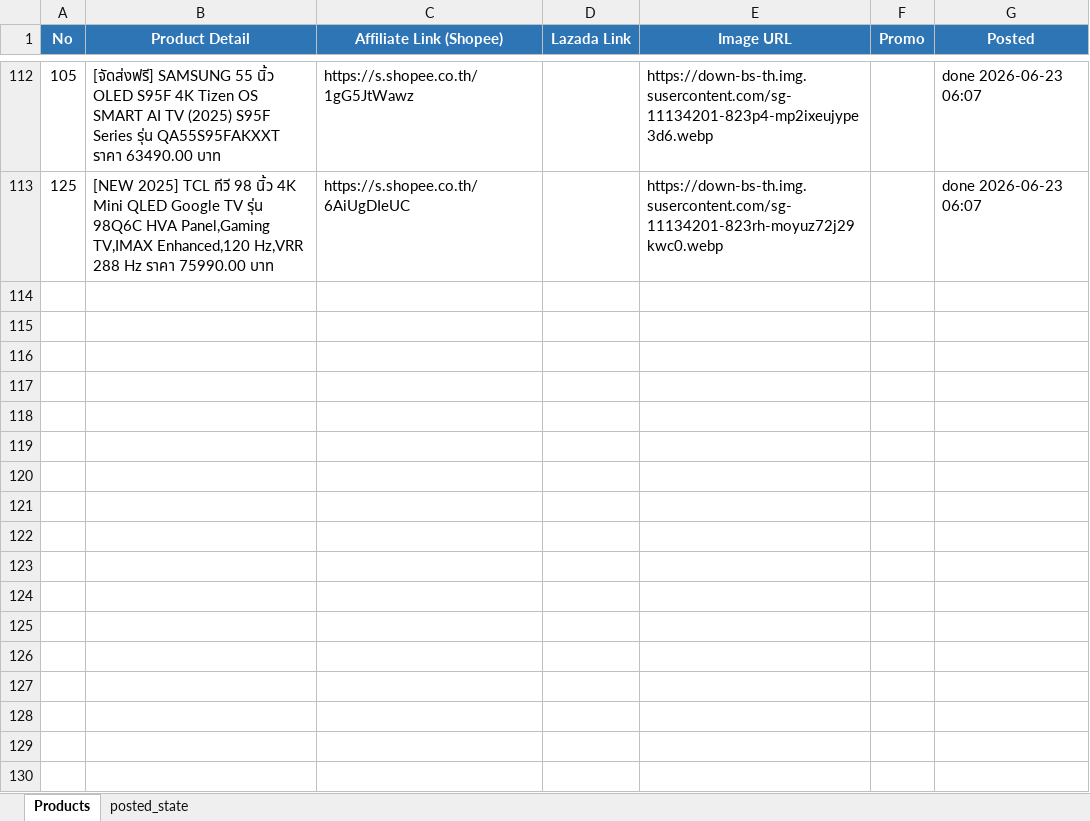
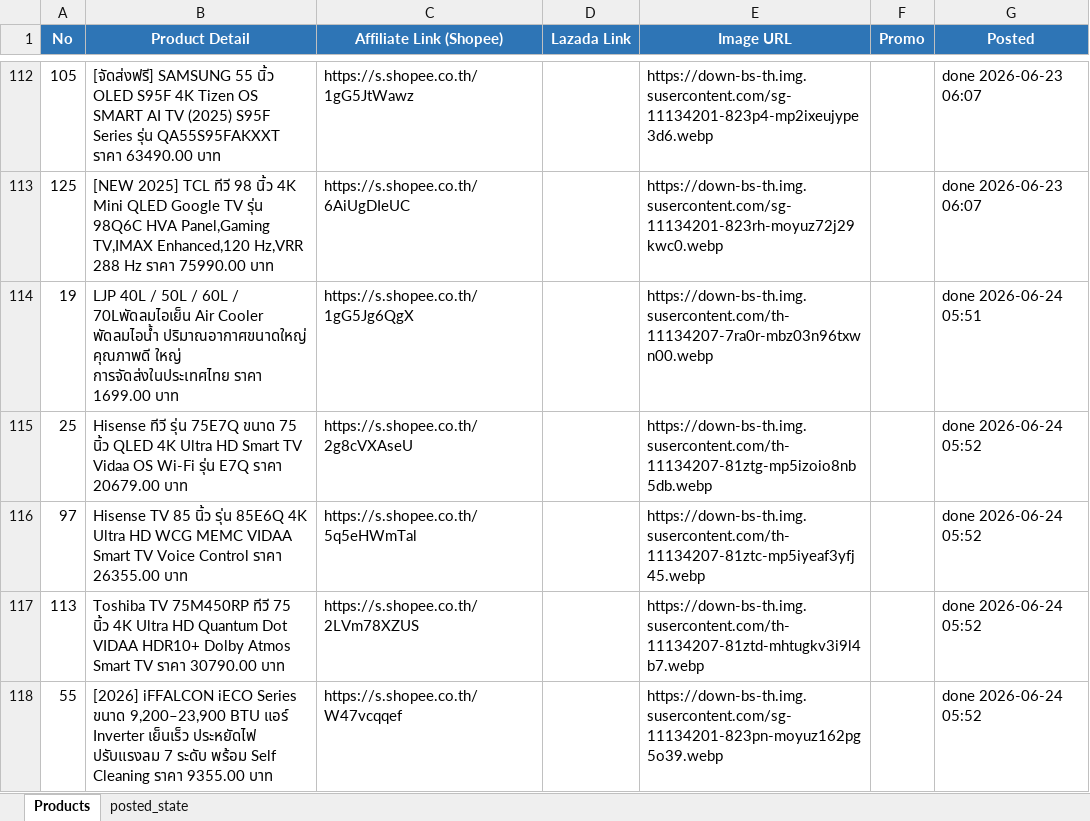
Before and after one commit to tongono-creator/rocket, an Excel workbook: review_products.xlsx, sheet Products, drawn as a sheet; only a part is shown, gaps mark what is left out; values as stored, in another font and other column widths than the file's, no borders; the diff names each change by its address in the sheet, - before the commit and + after, or states it on an @@ line.

```diff
--- a/review_products.xlsx (sheet Products)
+++ b/review_products.xlsx (sheet Products)
+row 114: 19 | LJP 40L / 50L / 60L / 70Lพัดลมไอเย็น Air Cooler พัดลมไอน้ํา ปริมาณอากาศขนาดใหญ่ คุณภาพดี ใหญ่ การจัดส่งในประเทศไทย ราคา 1699.00 บาท | https://s.shopee.co.th/1gG5Jg6QgX |  | https://down-bs-th.img.susercontent.com/th-11134207-7ra0r-mbz03n96txwn00.webp |  | done 2026-06-24 05:51
+row 115: 25 | Hisense ทีวี รุ่น 75E7Q ขนาด 75 นิ้ว QLED 4K Ultra HD Smart TV Vidaa OS Wi-Fi รุ่น E7Q ราคา 20679.00 บาท | https://s.shopee.co.th/2g8cVXAseU |  | https://down-bs-th.img.susercontent.com/th-11134207-81ztg-mp5izoio8nb5db.webp |  | done 2026-06-24 05:52
+row 116: 97 | Hisense TV 85 นิ้ว รุ่น 85E6Q 4K Ultra HD WCG MEMC VIDAA Smart TV Voice Control ราคา 26355.00 บาท | https://s.shopee.co.th/5q5eHWmTal |  | https://down-bs-th.img.susercontent.com/th-11134207-81ztc-mp5iyeaf3yfj45.webp |  | done 2026-06-24 05:52
+row 117: 113 | Toshiba TV 75M450RP ทีวี 75 นิ้ว 4K Ultra HD Quantum Dot VIDAA HDR10+ Dolby Atmos Smart TV ราคา 30790.00 บาท | https://s.shopee.co.th/2LVm78XZUS |  | https://down-bs-th.img.susercontent.com/th-11134207-81ztd-mhtugkv3i9l4b7.webp |  | done 2026-06-24 05:52
+row 118: 55 | [2026] iFFALCON iECO Series ขนาด 9,200–23,900 BTU แอร์ Inverter เย็นเร็ว ประหยัดไฟ ปรับแรงลม 7 ระดับ พร้อม Self Cleaning ราคา 9355.00 บาท | https://s.shopee.co.th/W47vcqqef |  | https://down-bs-th.img.susercontent.com/sg-11134201-823pn-moyuz162pg5o39.webp |  | done 2026-06-24 05:52
```
Also changed, not shown: sheet posted_state.
